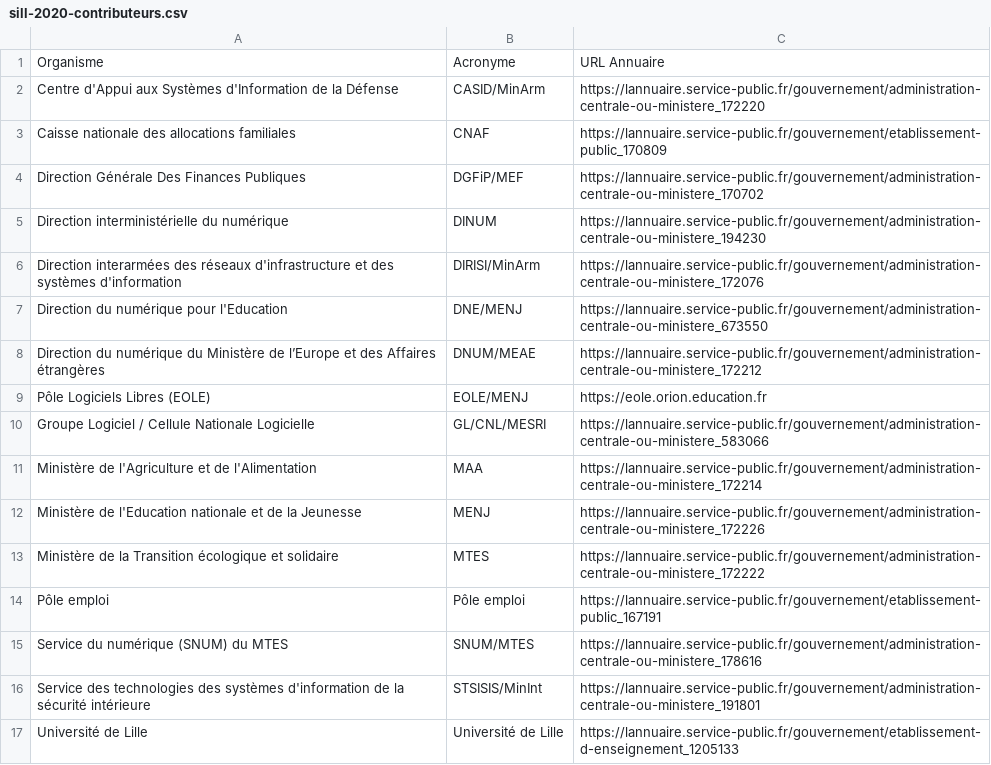
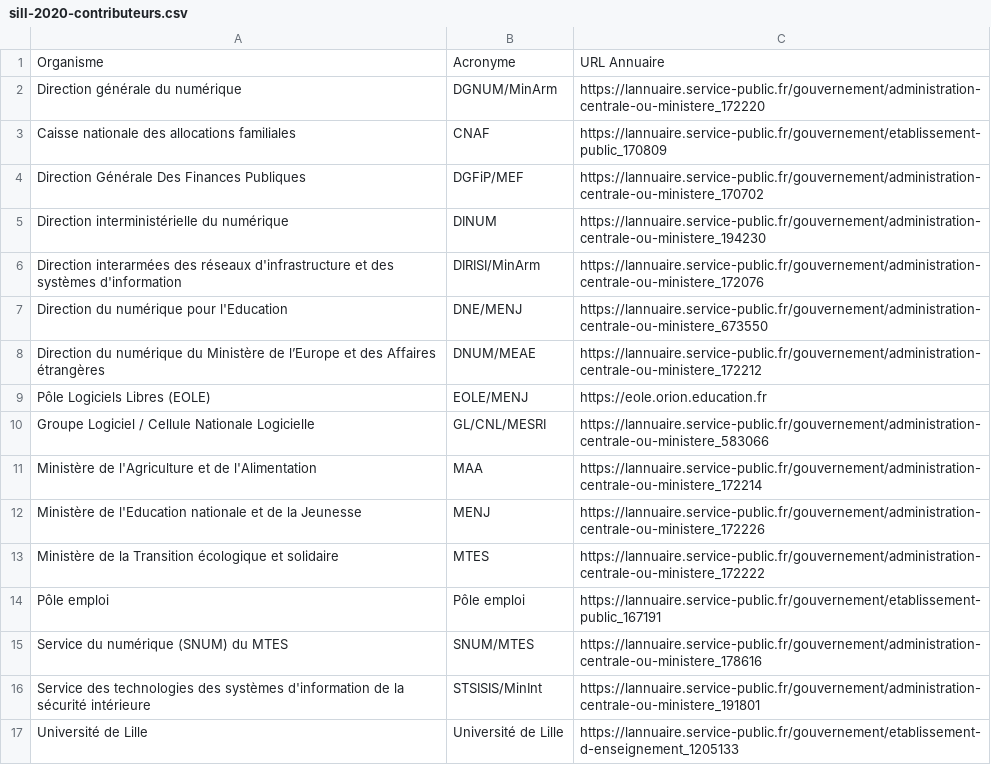
Before and after one commit to dzc34/sill, a CSV file: 2020/sill-2020-contributeurs.csv, drawn as a sheet.

Commit message:
Correction sur un contributeur

```diff
--- a/2020/sill-2020-contributeurs.csv
+++ b/2020/sill-2020-contributeurs.csv
@@ -1,3 +1,3 @@
 Organisme,Acronyme,URL Annuaire
-Centre d'Appui aux Systèmes d'Information de la Défense,CASID/MinArm,https://lannuaire.service-public.fr/gouvernement/administration-centrale-ou-ministere_172220
+Direction générale du numérique,DGNUM/MinArm,https://lannuaire.service-public.fr/gouvernement/administration-centrale-ou-ministere_172220
 Caisse nationale des allocations familiales,CNAF,https://lannuaire.service-public.fr/gouvernement/etablissement-public_170809
```
